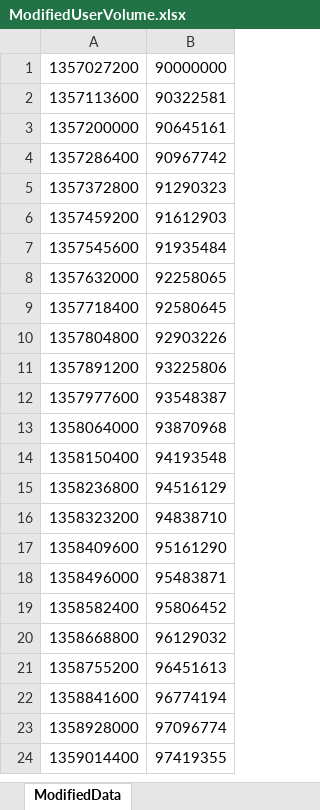
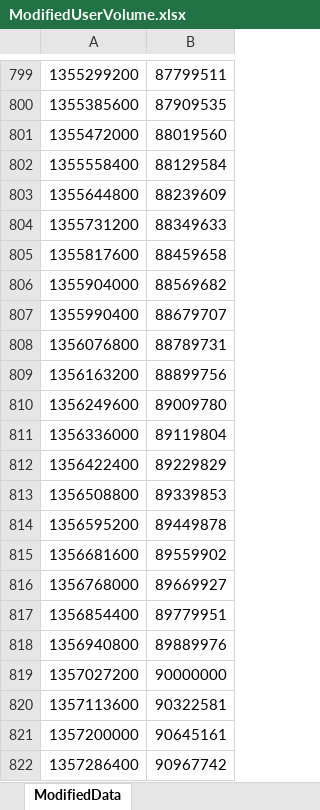
Before and after one commit to ivan-sepulveda/CorrelateSocialMediaAndStocks, an Excel workbook: ModifiedUserVolume.xlsx, sheet ModifiedData, drawn as a sheet; only a part is shown, gaps mark what is left out; the shorter side is filled out with more unchanged rows; values as stored, in another font and other column widths than the file's, no borders; the diff covers the shown part only; the diff names each change by its address in the sheet, - before the commit and + after, or states it on an @@ line.

```diff
--- a/ModifiedUserVolume.xlsx (sheet ModifiedData)
+++ b/ModifiedUserVolume.xlsx (sheet ModifiedData)
+row 799: 1355299200 | 87799511
+row 800: 1355385600 | 87909535
+row 801: 1355472000 | 88019560
+row 802: 1355558400 | 88129584
+row 803: 1355644800 | 88239609
+row 804: 1355731200 | 88349633
+row 805: 1355817600 | 88459658
+row 806: 1355904000 | 88569682
+row 807: 1355990400 | 88679707
+row 808: 1356076800 | 88789731
+row 809: 1356163200 | 88899756
+row 810: 1356249600 | 89009780
+row 811: 1356336000 | 89119804
+row 812: 1356422400 | 89229829
+row 813: 1356508800 | 89339853
+row 814: 1356595200 | 89449878
+row 815: 1356681600 | 89559902
+row 816: 1356768000 | 89669927
+row 817: 1356854400 | 89779951
+row 818: 1356940800 | 89889976
```
Also changed, not shown: 798 added rows elsewhere in this sheet, statistic_id253577_instagram_-number-of-monthly-active-users-2013-2018.xlsx, 14 other files.
